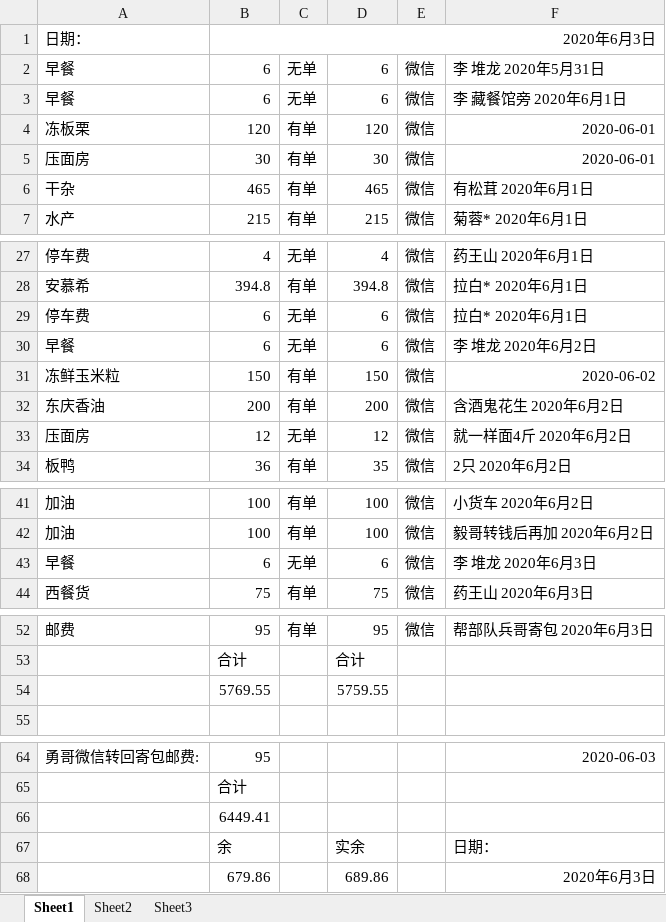
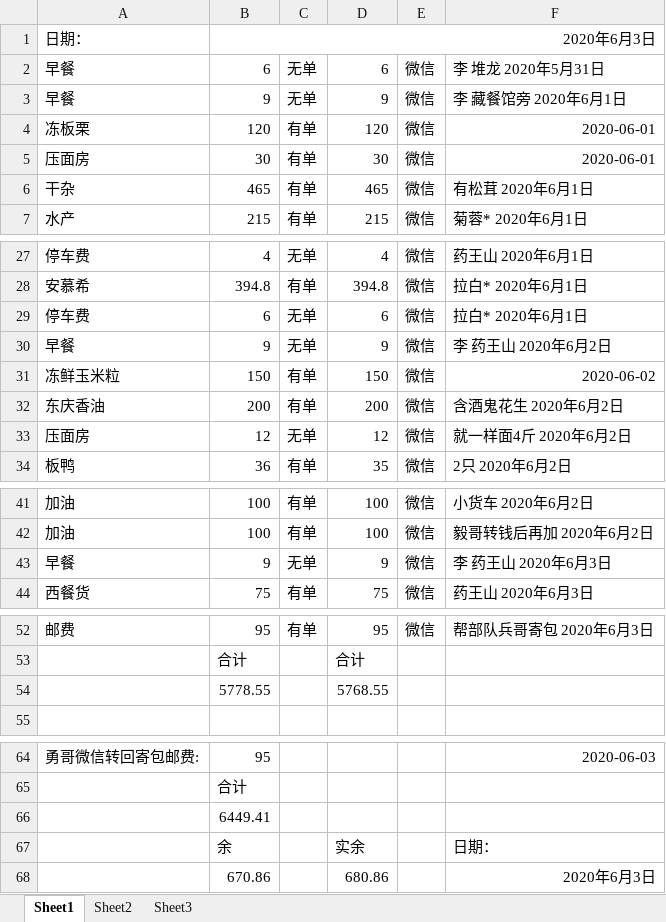
Before and after one commit to IORI2A/hello-world, an Excel workbook: business/20200531-0603.xlsx, sheet Sheet1, drawn as a sheet; only a part is shown, gaps mark what is left out; values as stored, in another font and other column widths than the file's, no borders; removed rows and columns are numbered as before the commit, all else as after; the diff names each change by its address in the sheet, - before the commit and + after, or states it on an @@ line.

Commit message:
Add files via upload

```diff
--- a/business/20200531-0603.xlsx (sheet Sheet1)
+++ b/business/20200531-0603.xlsx (sheet Sheet1)
-B3: 6
+B3: 9
-D3: 6
+D3: 9
-B30: 6
+B30: 9
-D30: 6
+D30: 9
-F30: 李 堆龙 2020年6月2日
+F30: 李 药王山 2020年6月2日
-B43: 6
+B43: 9
-D43: 6
+D43: 9
-F43: 李 堆龙 2020年6月3日
+F43: 李 药王山 2020年6月3日
-row 54:  | 5769.55 |  | 5759.55
+row 54:  | 5778.55 |  | 5768.55
-row 68:  | 679.86 |  | 689.86 |  | 2020年6月3日
+row 68:  | 670.86 |  | 680.86 |  | 2020年6月3日
```
